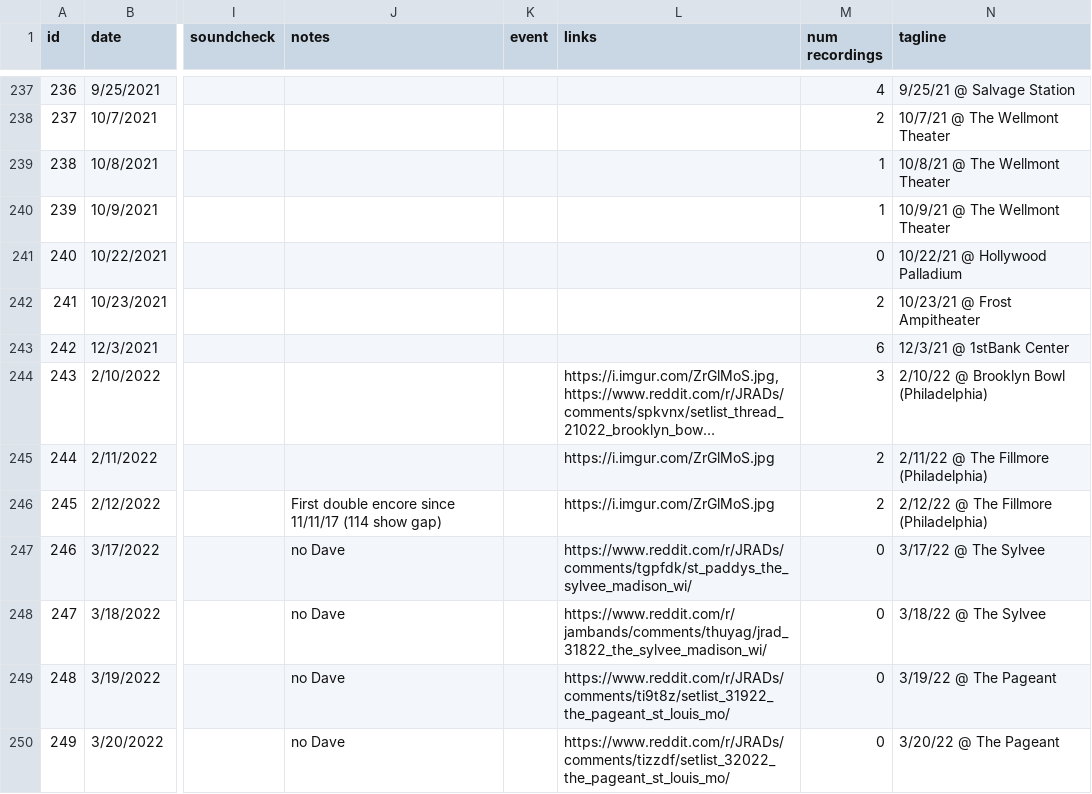
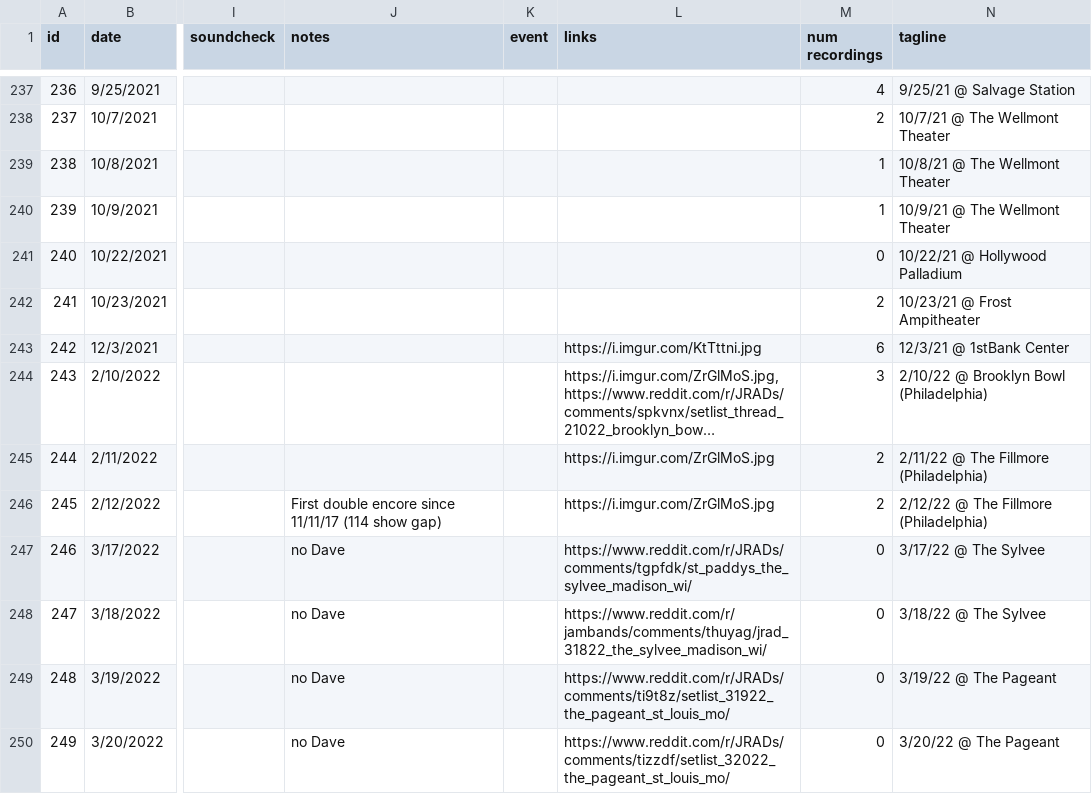
Before and after one commit to alxndr/almost-dead-net, a CSV file: src/data/csv/shows.csv, drawn as a sheet; only a part is shown, gaps mark what is left out; long unchanged cells end in …; the diff names each change by its address in the sheet, - before the commit and + after, or states it on an @@ line.

Commit message:
data: poster image for Show 242

```diff
--- a/src/data/csv/shows.csv
+++ b/src/data/csv/shows.csv
-L243 (links): (empty)
+L243 (links): https://i.imgur.com/KtTttni.jpg
```
